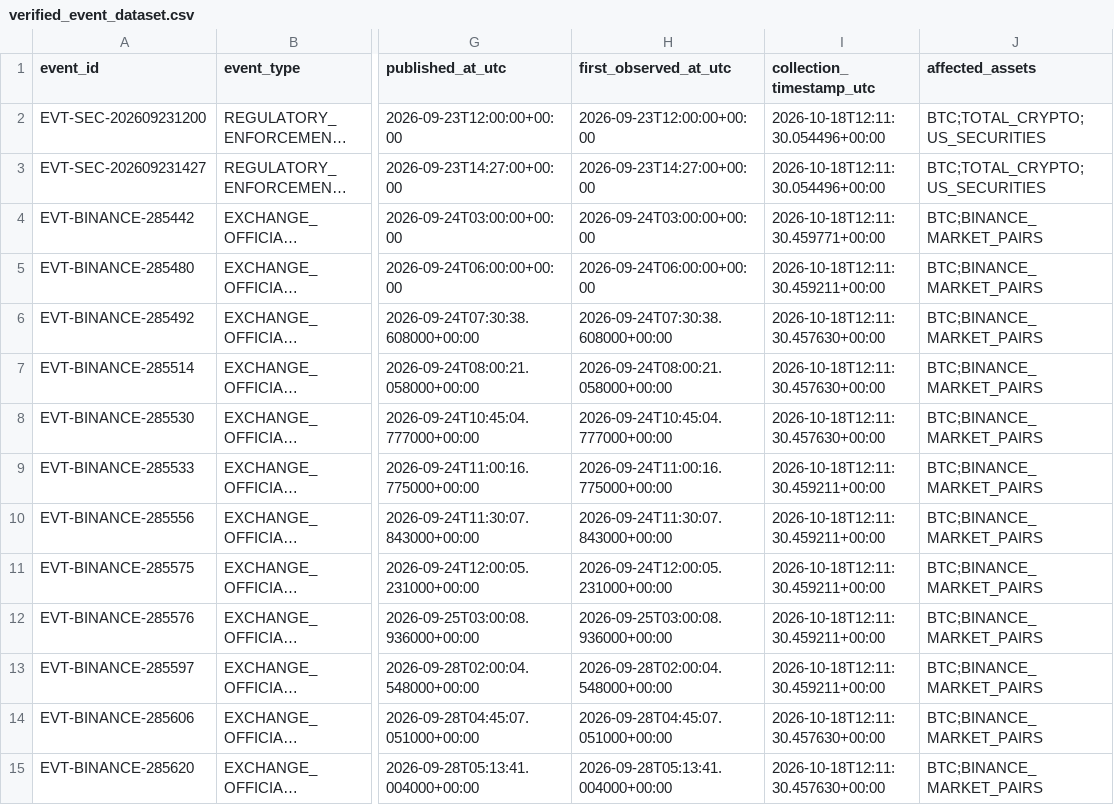
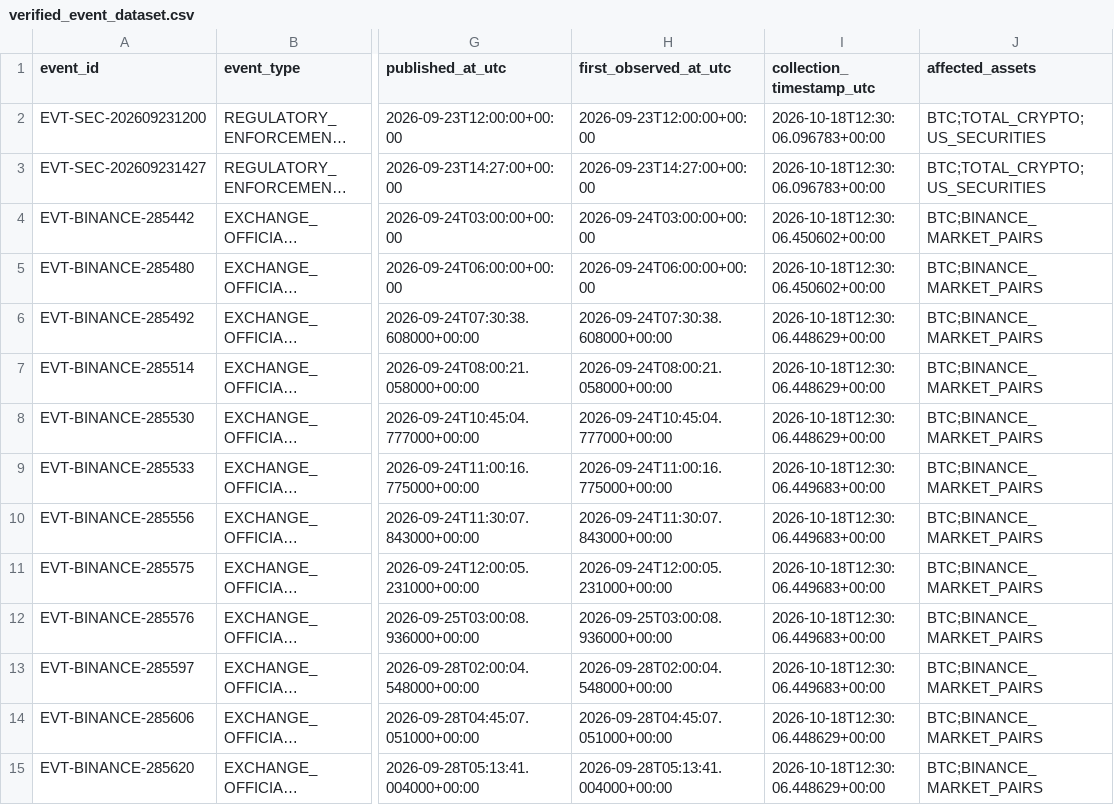
Before and after one commit to selimoyan2/coin-behavior-engine, a CSV file: research_outputs/verified_event_dataset.csv, drawn as a sheet; only a part is shown, gaps mark what is left out; long unchanged cells end in …; the diff covers the shown part only; the diff names each change by its address in the sheet, - before the commit and + after, or states it on an @@ line.

```diff
--- a/research_outputs/verified_event_dataset.csv
+++ b/research_outputs/verified_event_dataset.csv
-I2:I3 (collection_timestamp_utc): 2026-10-18T12:11:30.054496+00:00
+I2:I3 (collection_timestamp_utc): 2026-10-18T12:30:06.096783+00:00
-I4 (collection_timestamp_utc): 2026-10-18T12:11:30.459771+00:00
+I4 (collection_timestamp_utc): 2026-10-18T12:30:06.450602+00:00
-I5 (collection_timestamp_utc): 2026-10-18T12:11:30.459211+00:00
+I5 (collection_timestamp_utc): 2026-10-18T12:30:06.450602+00:00
-I6:I8 (collection_timestamp_utc): 2026-10-18T12:11:30.457630+00:00
+I6:I8 (collection_timestamp_utc): 2026-10-18T12:30:06.448629+00:00
-I9:I13 (collection_timestamp_utc): 2026-10-18T12:11:30.459211+00:00
+I9:I13 (collection_timestamp_utc): 2026-10-18T12:30:06.449683+00:00
-I14:I15 (collection_timestamp_utc): 2026-10-18T12:11:30.457630+00:00
+I14:I15 (collection_timestamp_utc): 2026-10-18T12:30:06.448629+00:00
```
Also changed, not shown: 108 edited cells elsewhere in this file, research_outputs/hypothetical_trades.csv, research_outputs/paper_trades.csv, 18 other files.
